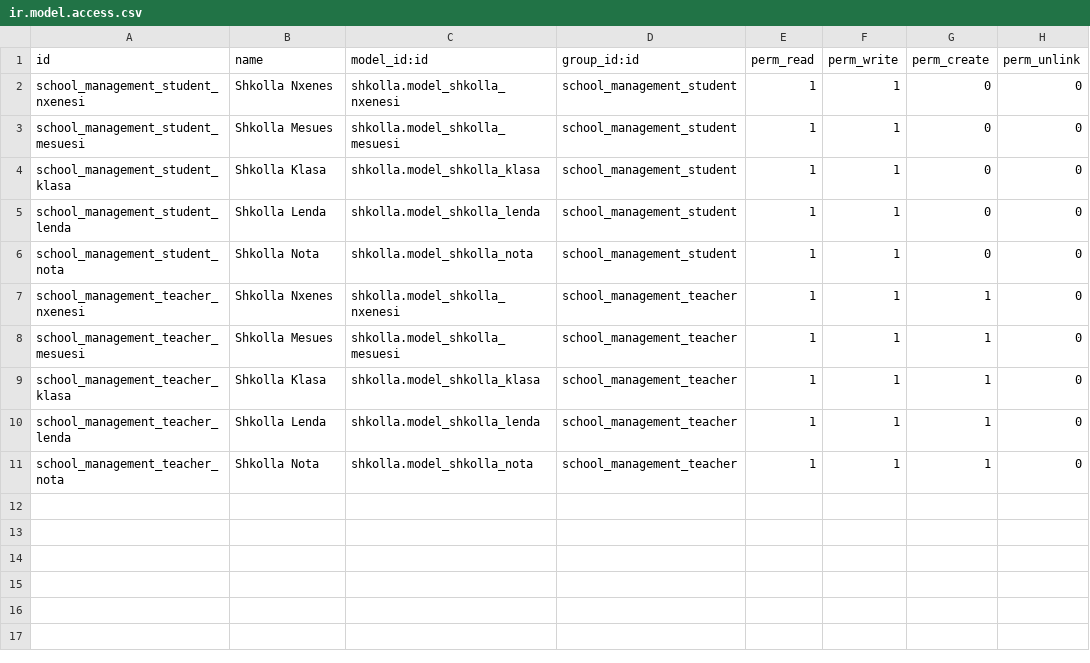
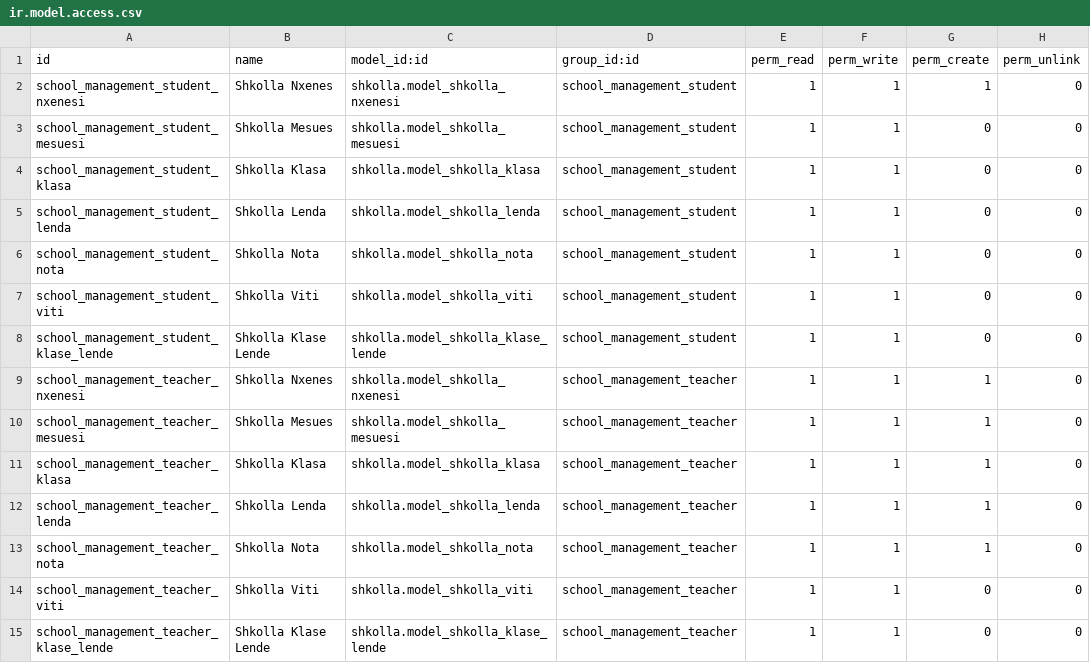
Before and after one commit to D4N73MY7H/codes0, a CSV file: ekorbi/shkolla/security/ir.model.access.csv, drawn as a sheet.

```diff
--- a/ekorbi/shkolla/security/ir.model.access.csv
+++ b/ekorbi/shkolla/security/ir.model.access.csv
@@ -1,3 +1,3 @@
 id,name,model_id:id,group_id:id,perm_read,perm_write,perm_create,perm_unlink
-school_management_student_nxenesi,Shkolla Nxenes,shkolla.model_shkolla_nxenesi,school_management_student,1,1,0,0
+school_management_student_nxenesi,Shkolla Nxenes,shkolla.model_shkolla_nxenesi,school_management_student,1,1,1,0
 school_management_student_mesuesi,Shkolla Mesues,shkolla.model_shkolla_mesuesi,school_management_student,1,1,0,0
@@ -6,2 +6,4 @@ school_management_student_lenda,Shkolla Lenda,shkolla.model_shkolla_lenda,school
 school_management_student_nota,Shkolla Nota,shkolla.model_shkolla_nota,school_management_student,1,1,0,0
+school_management_student_viti,Shkolla Viti,shkolla.model_shkolla_viti,school_management_student,1,1,0,0
+school_management_student_klase_lende,Shkolla Klase Lende,shkolla.model_shkolla_klase_lende,school_management_student,1,1,0,0
 school_management_teacher_nxenesi,Shkolla Nxenes,shkolla.model_shkolla_nxenesi,school_management_teacher,1,1,1,0
@@ -11 +13,3 @@ school_management_teacher_lenda,Shkolla Lenda,shkolla.model_shkolla_lenda,school
 school_management_teacher_nota,Shkolla Nota,shkolla.model_shkolla_nota,school_management_teacher,1,1,1,0
+school_management_teacher_viti,Shkolla Viti,shkolla.model_shkolla_viti,school_management_teacher,1,1,0,0
+school_management_teacher_klase_lende,Shkolla Klase Lende,shkolla.model_shkolla_klase_lende,school_management_teacher,1,1,0,0
```
Also changed, not shown: sjani/bookstore/security/ir.model.access.csv, 30 other files.
